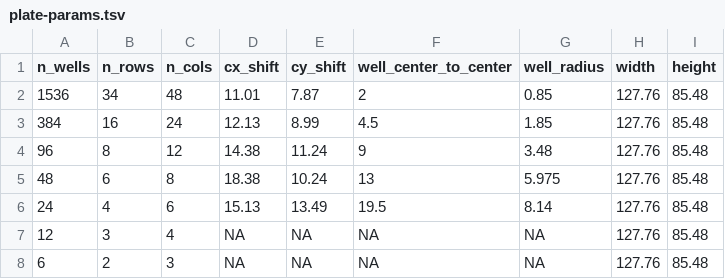
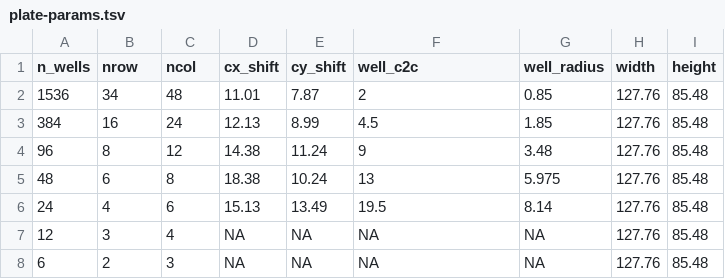
Before and after one commit to npjc/mtpview, a TSV file: data-raw/plate-params.tsv, drawn as a sheet.

Commit message:
consistently use well coordinate and label functions throughout. simplifies plotting data generation.

```diff
--- a/data-raw/plate-params.tsv
+++ b/data-raw/plate-params.tsv
@@ -1,2 +1,2 @@
-n_wells	n_rows	n_cols	cx_shift	cy_shift	well_center_to_center	well_radius	width	height
+n_wells	nrow	ncol	cx_shift	cy_shift	well_c2c	well_radius	width	height
 1536	34	48	11.01	7.87	2	0.85	127.76	85.48
```
Also changed, not shown: 11 other files.
